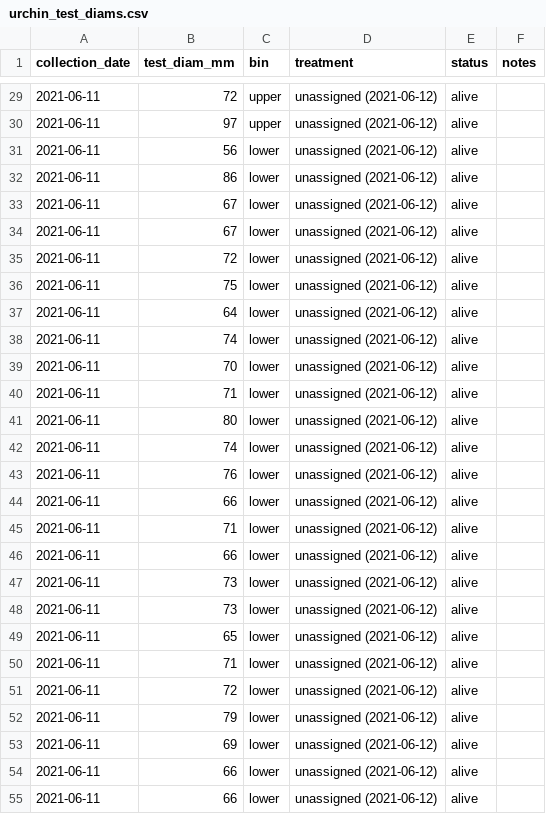
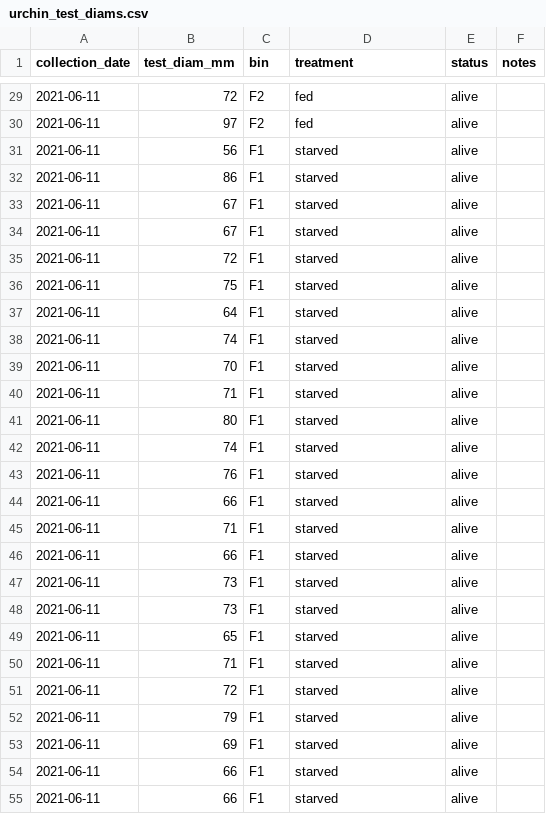
Before and after one commit to gravems/pycno-urchin, a CSV file: Data/urchin_test_diams.csv, drawn as a sheet; only a part is shown, gaps mark what is left out; the diff covers the shown part only.

Commit message:
Updated gitignore, test diam data, markdown notebook
added png to gitignore, updated tank, treatment, and status of test diam data, added notes to notebook.

```diff
--- a/Data/urchin_test_diams.csv
+++ b/Data/urchin_test_diams.csv
@@ -29,27 +29,27 @@ collection_date,test_diam_mm,bin,treatment,status,notes
-2021-06-11,72,upper,unassigned (2021-06-12),alive,
-2021-06-11,97,upper,unassigned (2021-06-12),alive,
-2021-06-11,56,lower,unassigned (2021-06-12),alive,
-2021-06-11,86,lower,unassigned (2021-06-12),alive,
-2021-06-11,67,lower,unassigned (2021-06-12),alive,
-2021-06-11,67,lower,unassigned (2021-06-12),alive,
-2021-06-11,72,lower,unassigned (2021-06-12),alive,
-2021-06-11,75,lower,unassigned (2021-06-12),alive,
-2021-06-11,64,lower,unassigned (2021-06-12),alive,
-2021-06-11,74,lower,unassigned (2021-06-12),alive,
-2021-06-11,70,lower,unassigned (2021-06-12),alive,
-2021-06-11,71,lower,unassigned (2021-06-12),alive,
-2021-06-11,80,lower,unassigned (2021-06-12),alive,
-2021-06-11,74,lower,unassigned (2021-06-12),alive,
-2021-06-11,76,lower,unassigned (2021-06-12),alive,
-2021-06-11,66,lower,unassigned (2021-06-12),alive,
-2021-06-11,71,lower,unassigned (2021-06-12),alive,
-2021-06-11,66,lower,unassigned (2021-06-12),alive,
-2021-06-11,73,lower,unassigned (2021-06-12),alive,
-2021-06-11,73,lower,unassigned (2021-06-12),alive,
-2021-06-11,65,lower,unassigned (2021-06-12),alive,
-2021-06-11,71,lower,unassigned (2021-06-12),alive,
-2021-06-11,72,lower,unassigned (2021-06-12),alive,
-2021-06-11,79,lower,unassigned (2021-06-12),alive,
-2021-06-11,69,lower,unassigned (2021-06-12),alive,
-2021-06-11,66,lower,unassigned (2021-06-12),alive,
-2021-06-11,66,lower,unassigned (2021-06-12),alive,
+2021-06-11,72,F2,fed,alive,
+2021-06-11,97,F2,fed,alive,
+2021-06-11,56,F1,starved,alive,
+2021-06-11,86,F1,starved,alive,
+2021-06-11,67,F1,starved,alive,
+2021-06-11,67,F1,starved,alive,
+2021-06-11,72,F1,starved,alive,
+2021-06-11,75,F1,starved,alive,
+2021-06-11,64,F1,starved,alive,
+2021-06-11,74,F1,starved,alive,
+2021-06-11,70,F1,starved,alive,
+2021-06-11,71,F1,starved,alive,
+2021-06-11,80,F1,starved,alive,
+2021-06-11,74,F1,starved,alive,
+2021-06-11,76,F1,starved,alive,
+2021-06-11,66,F1,starved,alive,
+2021-06-11,71,F1,starved,alive,
+2021-06-11,66,F1,starved,alive,
+2021-06-11,73,F1,starved,alive,
+2021-06-11,73,F1,starved,alive,
+2021-06-11,65,F1,starved,alive,
+2021-06-11,71,F1,starved,alive,
+2021-06-11,72,F1,starved,alive,
+2021-06-11,79,F1,starved,alive,
+2021-06-11,69,F1,starved,alive,
+2021-06-11,66,F1,starved,alive,
+2021-06-11,66,F1,starved,alive,
```
Also changed, not shown: 68 edited cells elsewhere in this file, 3 other files.
